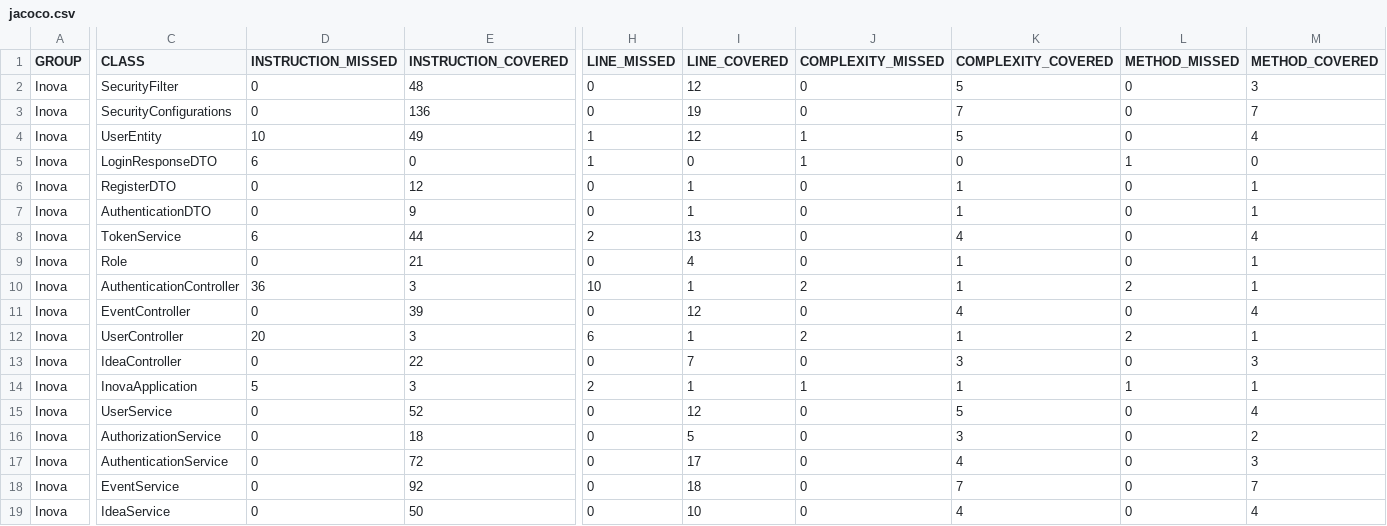
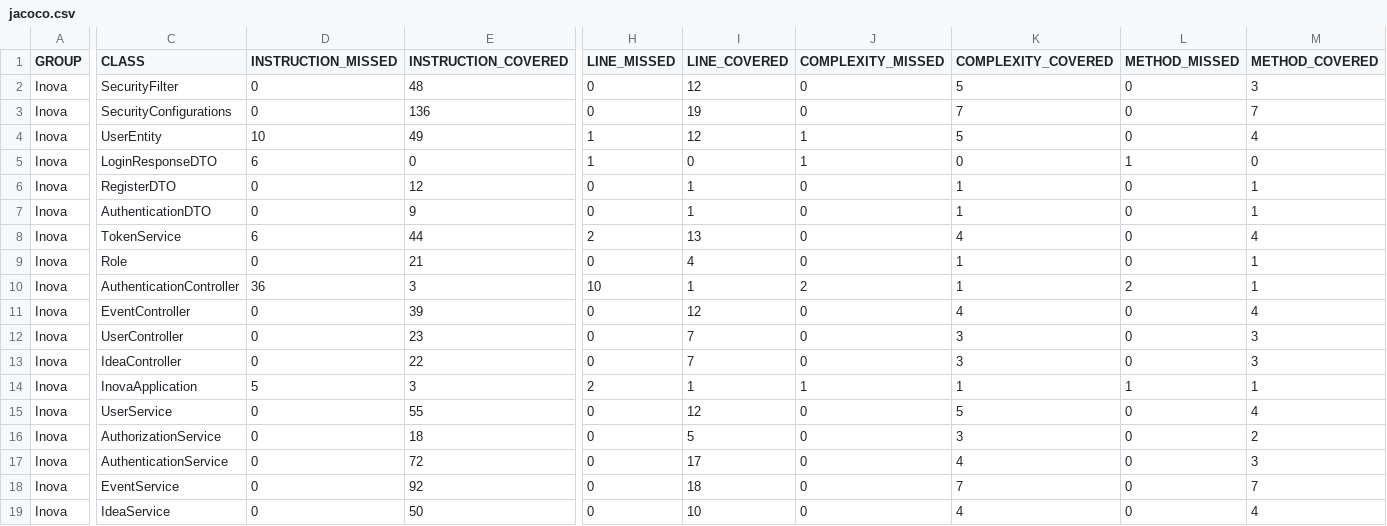
Before and after one commit to Vtormacs/Sistema-Inova-Empresa-Backend, a CSV file: target/site/jacoco/jacoco.csv, drawn as a sheet; only a part is shown, gaps mark what is left out; the diff names each change by its address in the sheet, - before the commit and + after, or states it on an @@ line.

```diff
--- a/target/site/jacoco/jacoco.csv
+++ b/target/site/jacoco/jacoco.csv
-D12 (INSTRUCTION_MISSED): 20
+D12 (INSTRUCTION_MISSED): 0
-E12 (INSTRUCTION_COVERED): 3
+E12 (INSTRUCTION_COVERED): 23
-H12 (LINE_MISSED): 6
+H12 (LINE_MISSED): 0
-I12 (LINE_COVERED): 1
+I12 (LINE_COVERED): 7
-J12 (COMPLEXITY_MISSED): 2
+J12 (COMPLEXITY_MISSED): 0
-K12 (COMPLEXITY_COVERED): 1
+K12 (COMPLEXITY_COVERED): 3
-L12 (METHOD_MISSED): 2
+L12 (METHOD_MISSED): 0
-M12 (METHOD_COVERED): 1
+M12 (METHOD_COVERED): 3
-E15 (INSTRUCTION_COVERED): 52
+E15 (INSTRUCTION_COVERED): 55
```
Also changed, not shown: 44 other files.
